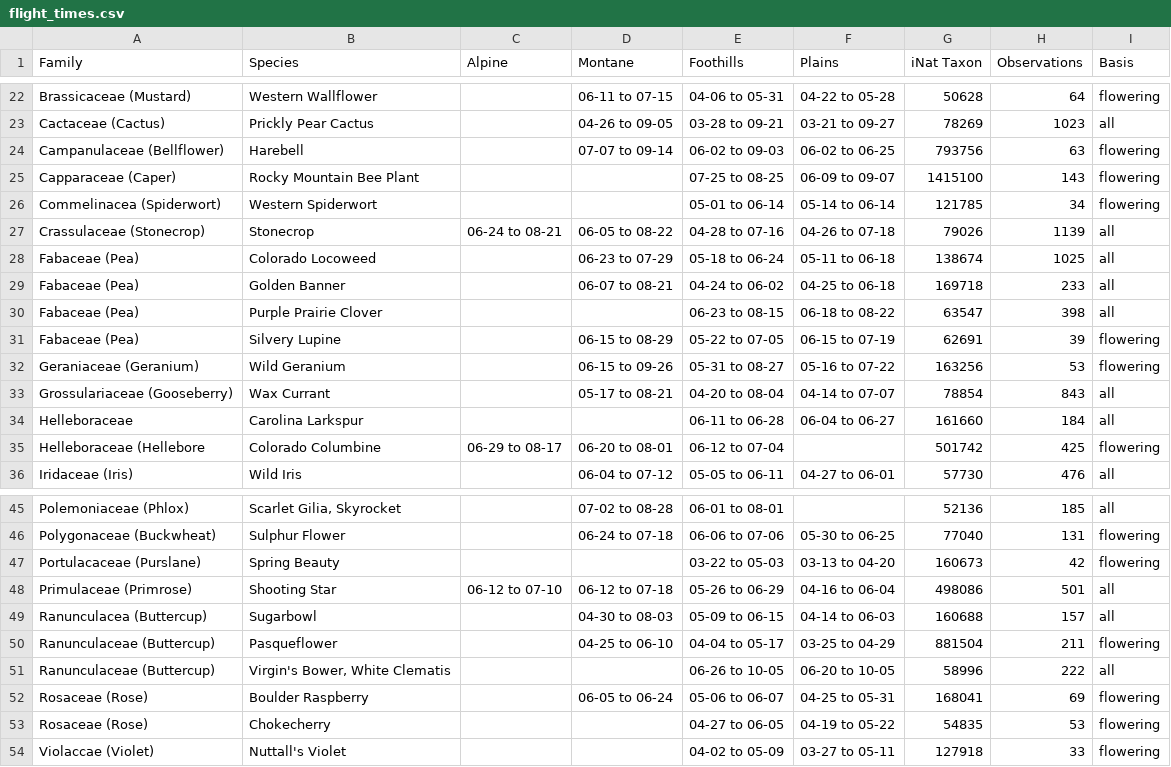
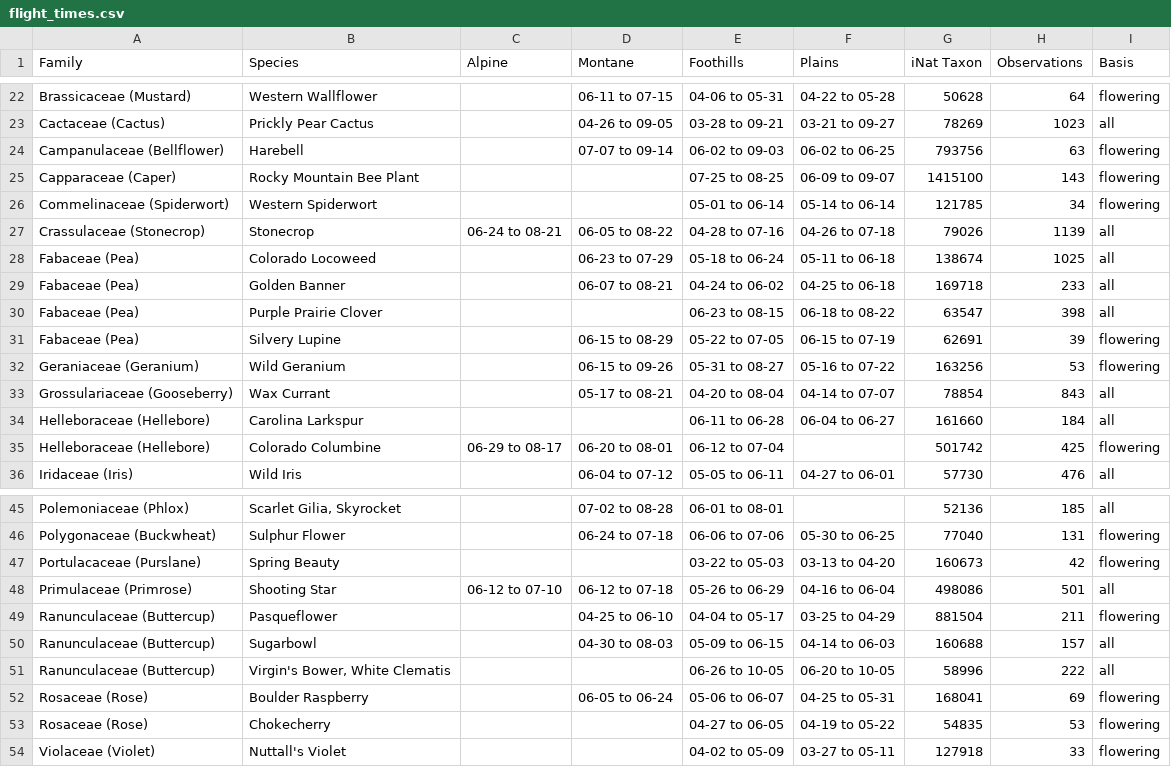
Before and after one commit to PaulSchultz-admin/BoCoInventories, a CSV file: backend/data/wildflowers/flight_times.csv, drawn as a sheet; only a part is shown, gaps mark what is left out.

```diff
--- a/backend/data/wildflowers/flight_times.csv
+++ b/backend/data/wildflowers/flight_times.csv
@@ -25,3 +25,3 @@ Campanulaceae (Bellflower),Harebell,,07-07 to 09-14,06-02 to 09-03,06-02 to 06-2
 Capparaceae (Caper),Rocky Mountain Bee Plant,,,07-25 to 08-25,06-09 to 09-07,1415100,143,flowering
-Commelinacea (Spiderwort),Western Spiderwort,,,05-01 to 06-14,05-14 to 06-14,121785,34,flowering
+Commelinaceae (Spiderwort),Western Spiderwort,,,05-01 to 06-14,05-14 to 06-14,121785,34,flowering
 Crassulaceae (Stonecrop),Stonecrop,06-24 to 08-21,06-05 to 08-22,04-28 to 07-16,04-26 to 07-18,79026,1139,all
@@ -33,4 +33,4 @@ Geraniaceae (Geranium),Wild Geranium,,06-15 to 09-26,05-31 to 08-27,05-16 to 07-
 Grossulariaceae (Gooseberry),Wax Currant,,05-17 to 08-21,04-20 to 08-04,04-14 to 07-07,78854,843,all
-Helleboraceae,Carolina Larkspur,,,06-11 to 06-28,06-04 to 06-27,161660,184,all
-Helleboraceae  (Hellebore,Colorado Columbine,06-29 to 08-17,06-20 to 08-01,06-12 to 07-04,,501742,425,flowering
+Helleboraceae (Hellebore),Carolina Larkspur,,,06-11 to 06-28,06-04 to 06-27,161660,184,all
+Helleboraceae (Hellebore),Colorado Columbine,06-29 to 08-17,06-20 to 08-01,06-12 to 07-04,,501742,425,flowering
 Iridaceae (Iris),Wild Iris,,06-04 to 07-12,05-05 to 06-11,04-27 to 06-01,57730,476,all
@@ -48,4 +48,4 @@ Portulacaceae (Purslane),Spring Beauty,,,03-22 to 05-03,03-13 to 04-20,160673,42
 Primulaceae (Primrose),Shooting Star,06-12 to 07-10,06-12 to 07-18,05-26 to 06-29,04-16 to 06-04,498086,501,all
-Ranunculacea (Buttercup),Sugarbowl,,04-30 to 08-03,05-09 to 06-15,04-14 to 06-03,160688,157,all
 Ranunculaceae (Buttercup),Pasqueflower,,04-25 to 06-10,04-04 to 05-17,03-25 to 04-29,881504,211,flowering
+Ranunculaceae (Buttercup),Sugarbowl,,04-30 to 08-03,05-09 to 06-15,04-14 to 06-03,160688,157,all
 Ranunculaceae (Buttercup),"Virgin's Bower, White Clematis",,,06-26 to 10-05,06-20 to 10-05,58996,222,all
@@ -53,2 +53,2 @@ Rosaceae (Rose),Boulder Raspberry,,06-05 to 06-24,05-06 to 06-07,04-25 to 05-31,
 Rosaceae (Rose),Chokecherry,,,04-27 to 06-05,04-19 to 05-22,54835,53,flowering
-Violaccae (Violet),Nuttall's Violet,,,04-02 to 05-09,03-27 to 05-11,127918,33,flowering
+Violaceae (Violet),Nuttall's Violet,,,04-02 to 05-09,03-27 to 05-11,127918,33,flowering
```
